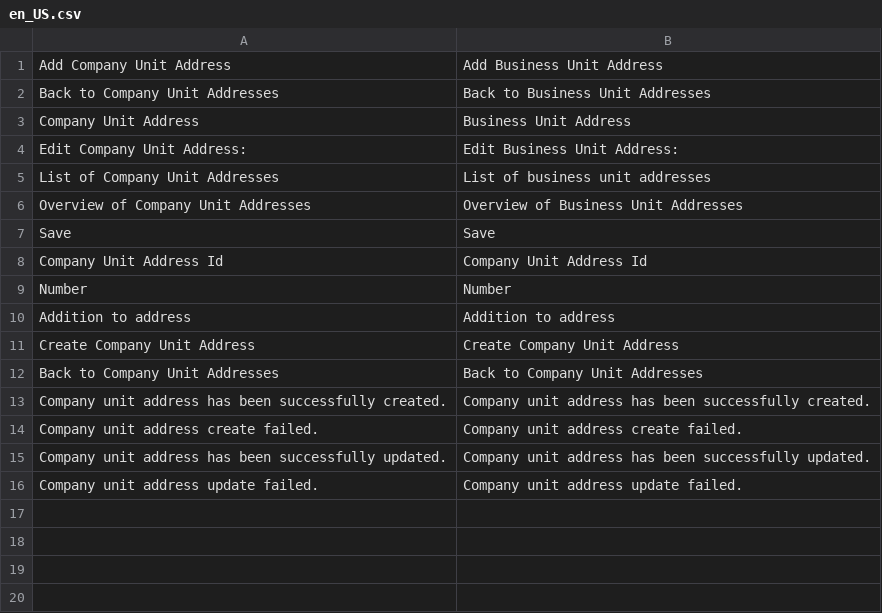
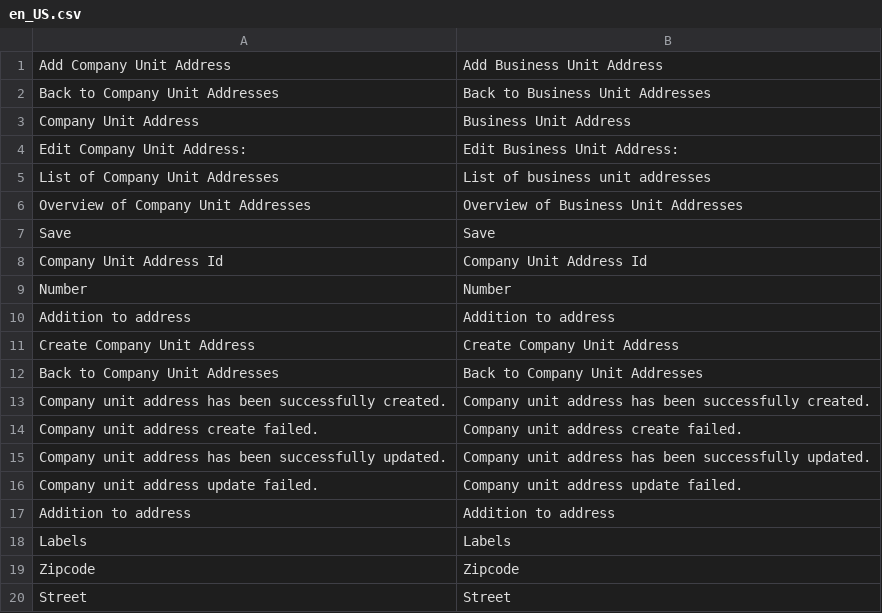
Before and after one commit to spryker/company-unit-address-gui, a CSV file: data/translation/Zed/en_US.csv, drawn as a sheet; the diff names each change by its address in the sheet, - before the commit and + after, or states it on an @@ line.

```diff
--- a/data/translation/Zed/en_US.csv
+++ b/data/translation/Zed/en_US.csv
+row 17: Addition to address | Addition to address
+row 18: Labels | Labels
+row 19: Zipcode | Zipcode
+row 20: Street | Street
```
Also changed, not shown: data/translation/Zed/de_DE.csv, 1 other file.
